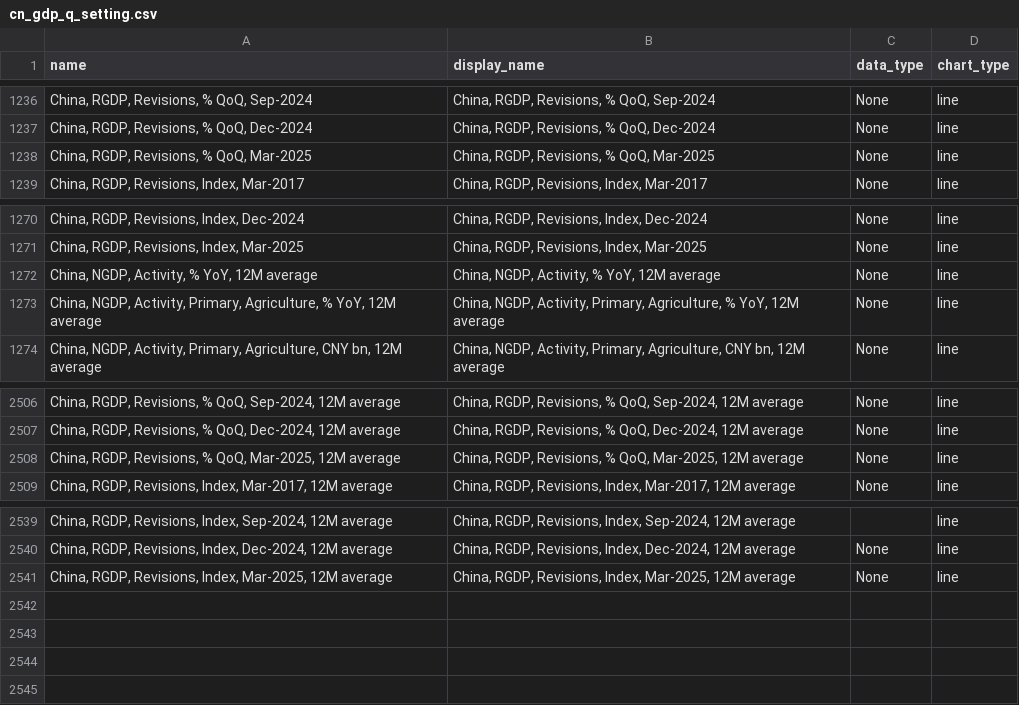
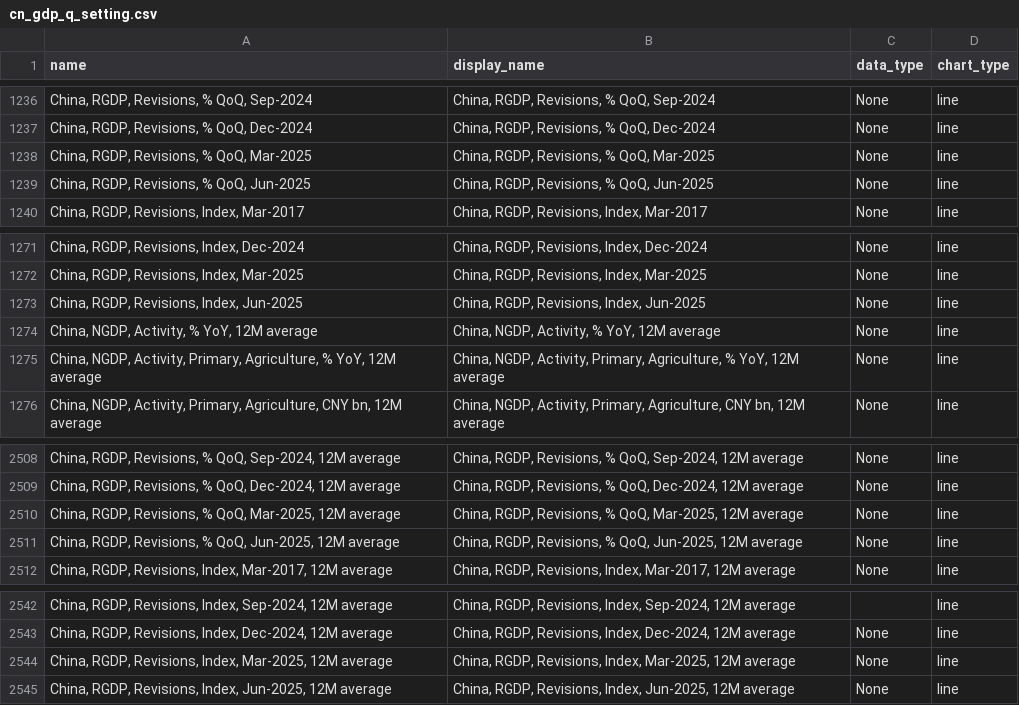
Before and after one commit to Paul-Edward-C/econ-db, a CSV file: app/db/cn/gdp/q/cn_gdp_q_setting.csv, drawn as a sheet; only a part is shown, gaps mark what is left out.

```diff
--- a/app/db/cn/gdp/q/cn_gdp_q_setting.csv
+++ b/app/db/cn/gdp/q/cn_gdp_q_setting.csv
@@ -1238,2 +1238,3 @@ name,display_name,data_type,chart_type
 "China, RGDP, Revisions, % QoQ, Mar-2025","China, RGDP, Revisions, % QoQ, Mar-2025",None,line
+"China, RGDP, Revisions, % QoQ, Jun-2025","China, RGDP, Revisions, % QoQ, Jun-2025",None,line
 "China, RGDP, Revisions, Index, Mar-2017","China, RGDP, Revisions, Index, Mar-2017",None,line
@@ -1271,2 +1272,3 @@ name,display_name,data_type,chart_type
 "China, RGDP, Revisions, Index, Mar-2025","China, RGDP, Revisions, Index, Mar-2025",None,line
+"China, RGDP, Revisions, Index, Jun-2025","China, RGDP, Revisions, Index, Jun-2025",None,line
 "China, NGDP, Activity, % YoY, 12M average","China, NGDP, Activity, % YoY, 12M average",None,line
@@ -2508,2 +2510,3 @@ name,display_name,data_type,chart_type
 "China, RGDP, Revisions, % QoQ, Mar-2025, 12M average","China, RGDP, Revisions, % QoQ, Mar-2025, 12M average",None,line
+"China, RGDP, Revisions, % QoQ, Jun-2025, 12M average","China, RGDP, Revisions, % QoQ, Jun-2025, 12M average",None,line
 "China, RGDP, Revisions, Index, Mar-2017, 12M average","China, RGDP, Revisions, Index, Mar-2017, 12M average",None,line
@@ -2541 +2544,2 @@ name,display_name,data_type,chart_type
 "China, RGDP, Revisions, Index, Mar-2025, 12M average","China, RGDP, Revisions, Index, Mar-2025, 12M average",None,line
+"China, RGDP, Revisions, Index, Jun-2025, 12M average","China, RGDP, Revisions, Index, Jun-2025, 12M average",None,line
```
Also changed, not shown: app/db/jp/gdp/q/jp_gdp_q_setting.csv, 3 other files.
